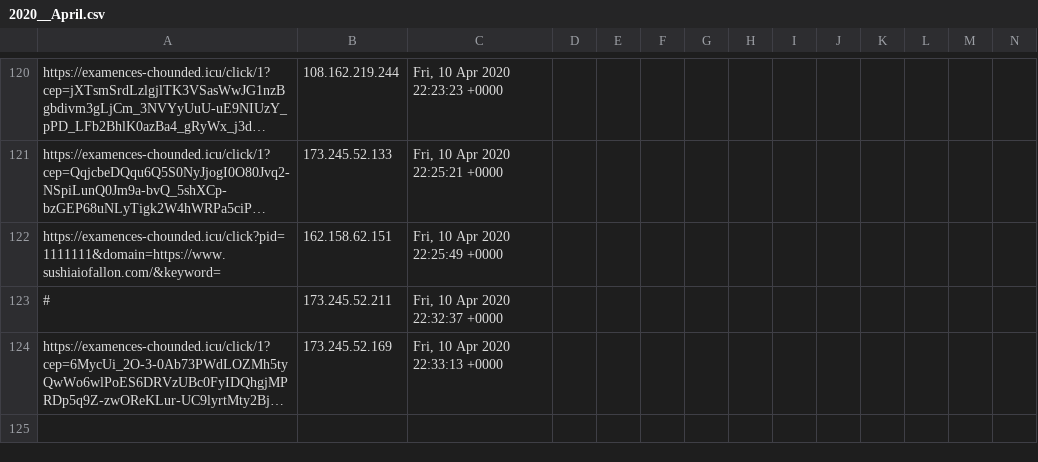
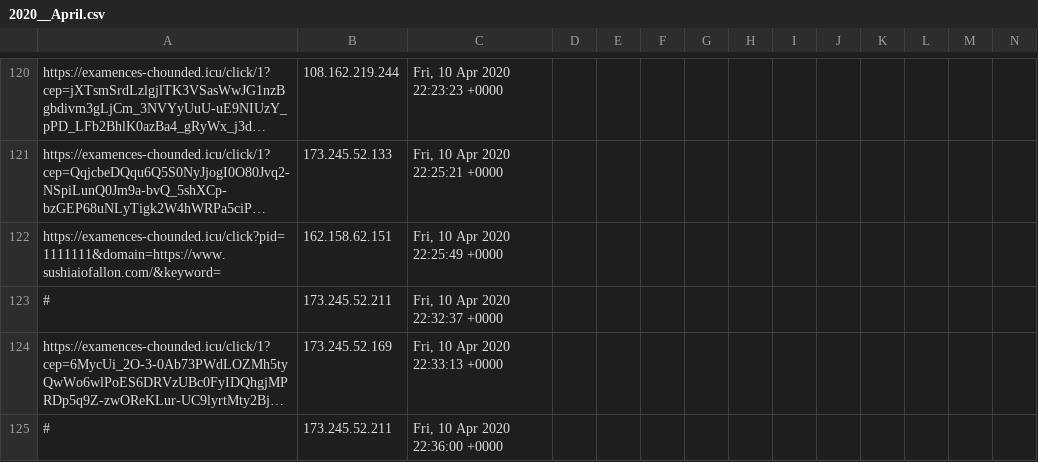
Before and after one commit to runacode/newsushi, a CSV file: logs/2020__April.csv, drawn as a sheet; only a part is shown, gaps mark what is left out; long unchanged cells end in …; rows hold the shown columns only; the diff names each change by its address in the sheet, - before the commit and + after, or states it on an @@ line.

```diff
--- a/logs/2020__April.csv
+++ b/logs/2020__April.csv
+row 125: # | 173.245.52.211 | Fri, 10 Apr 2020 22:36:00 +0000
```
Also changed, not shown: 1 other file.
